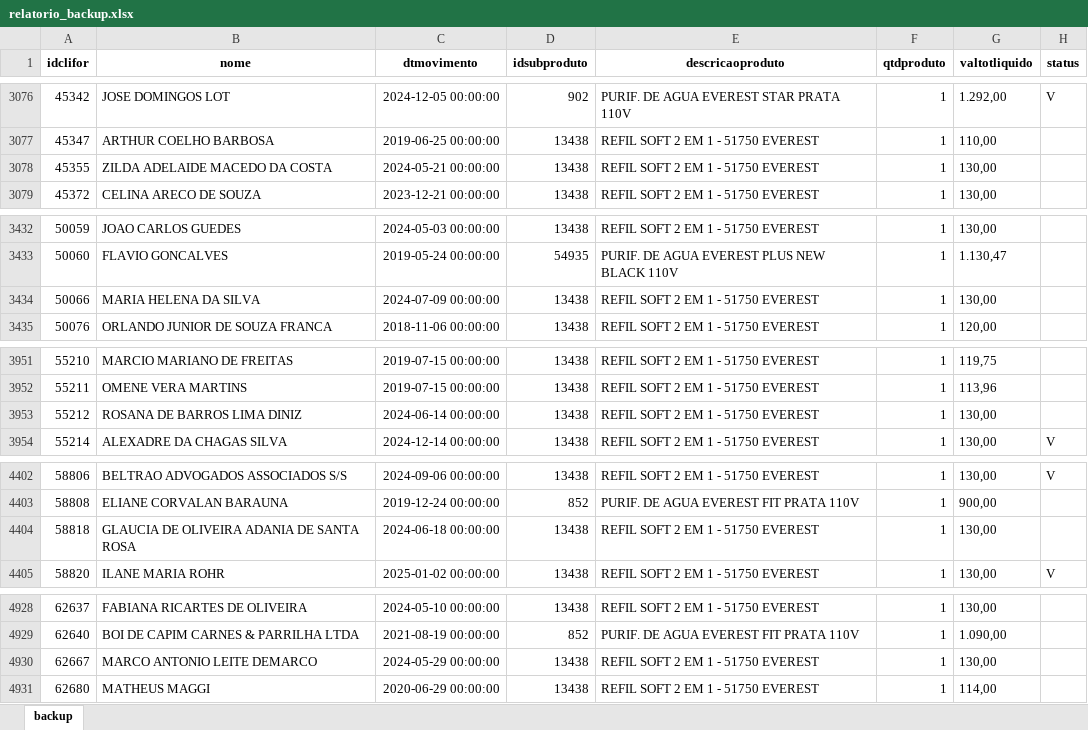
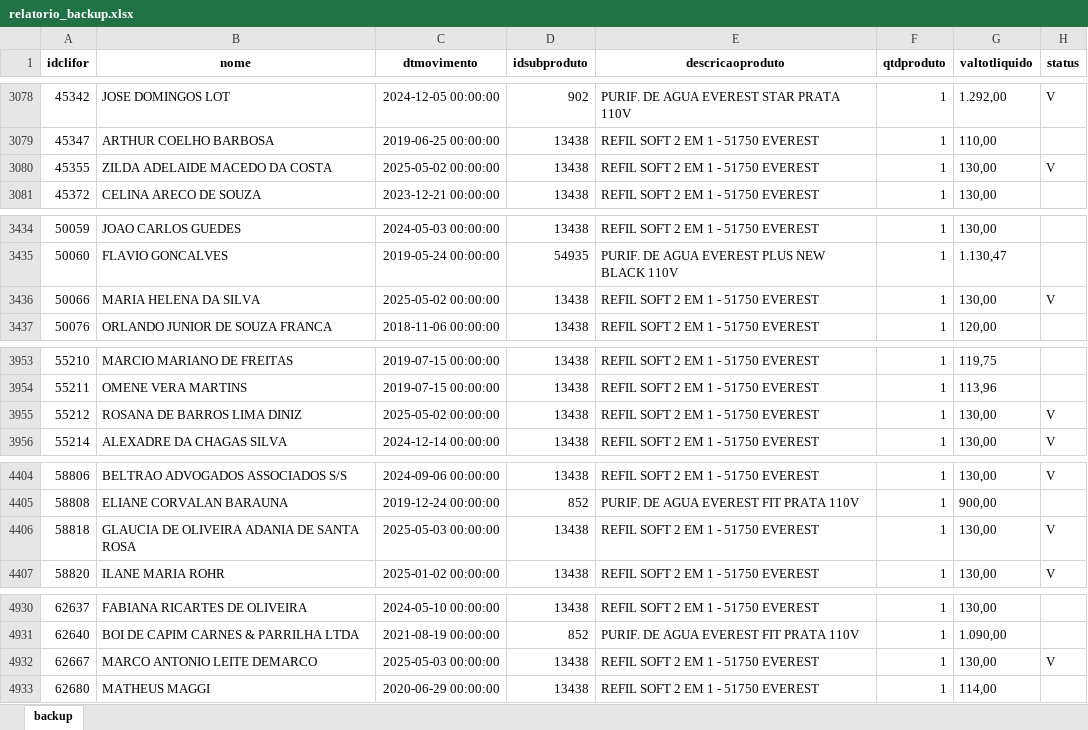
Before and after one commit to matheus-panan/refis-purificadores, an Excel workbook: purificadores-refis/Scripts/atualiza-datas/relatorio_backup.xlsx, sheet backup, drawn as a sheet; only a part is shown, gaps mark what is left out; values as stored, in another font and other column widths than the file's, no borders; addresses are those after the commit; the diff covers the shown part only; the diff names each change by its address in the sheet, - before the commit and + after, or states it on an @@ line.

```diff
--- a/purificadores-refis/Scripts/atualiza-datas/relatorio_backup.xlsx (sheet backup)
+++ b/purificadores-refis/Scripts/atualiza-datas/relatorio_backup.xlsx (sheet backup)
-C3080 (dtmovimento): 2024-05-21 00:00:00
+C3080 (dtmovimento): 2025-05-02 00:00:00
-H3080 (status): (empty)
+H3080 (status): V
-C3436 (dtmovimento): 2024-07-09 00:00:00
+C3436 (dtmovimento): 2025-05-02 00:00:00
-H3436 (status): (empty)
+H3436 (status): V
-C3955 (dtmovimento): 2024-06-14 00:00:00
+C3955 (dtmovimento): 2025-05-02 00:00:00
-H3955 (status): (empty)
+H3955 (status): V
-C4406 (dtmovimento): 2024-06-18 00:00:00
+C4406 (dtmovimento): 2025-05-03 00:00:00
-H4406 (status): (empty)
+H4406 (status): V
-C4932 (dtmovimento): 2024-05-29 00:00:00
+C4932 (dtmovimento): 2025-05-03 00:00:00
-H4932 (status): (empty)
+H4932 (status): V
```
Also changed, not shown: 3 added rows and 50 edited cells elsewhere in this sheet, 5 other files.
